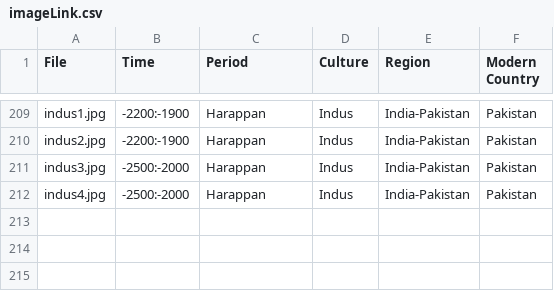
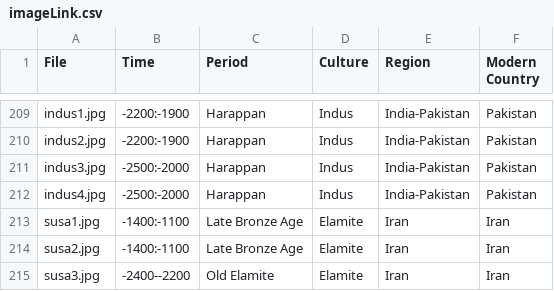
Before and after one commit to maltaweel/ImageComparison, a CSV file: image_data/imageLink.csv, drawn as a sheet; only a part is shown, gaps mark what is left out.

```diff
--- a/image_data/imageLink.csv
+++ b/image_data/imageLink.csv
@@ -212 +212,4 @@
 "indus4.jpg","-2500:-2000","Harappan","Indus","India-Pakistan","Pakistan"
+"susa1.jpg","-1400:-1100","Late Bronze Age","Elamite","Iran","Iran"
+"susa2.jpg","-1400:-1100","Late Bronze Age","Elamite","Iran","Iran"
+"susa3.jpg","-2400--2200","Old Elamite","Elamite","Iran","Iran"
```
Also changed, not shown: 9-4/imageLink.csv, pre9th/imageLink.csv, 28 other files.
